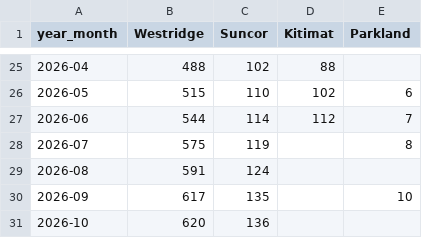
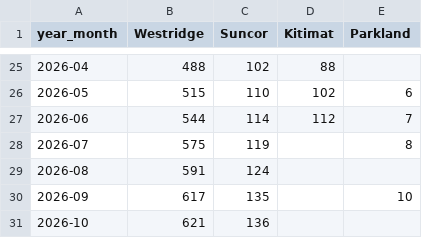
Before and after one commit to vs-postmedia/tanker-tracker, a CSV file: data/output/ships-cumulative.csv, drawn as a sheet; only a part is shown, gaps mark what is left out.

```diff
--- a/data/output/ships-cumulative.csv
+++ b/data/output/ships-cumulative.csv
@@ -30,2 +30,2 @@ year_month,Westridge,Suncor,Kitimat,Parkland
 2026-09,617,135,,10
-2026-10,620,136,,
+2026-10,621,136,,
```
Also changed, not shown: data/output/ships-daily.csv, data/output/ships-monthly.csv, 4 other files.
